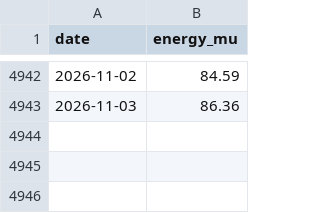
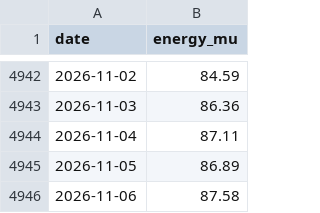
Before and after one commit to anshajshukla/Load-Forecasting, a CSV file: data/posoco/delhi_daily.csv, drawn as a sheet; only a part is shown, gaps mark what is left out.

```diff
--- a/data/posoco/delhi_daily.csv
+++ b/data/posoco/delhi_daily.csv
@@ -4943 +4943,4 @@ date,energy_mu
 2026-11-03,86.36
+2026-11-04,87.11
+2026-11-05,86.89
+2026-11-06,87.58
```
Also changed, not shown: reports/live/forecasts.csv, 1 other file.
